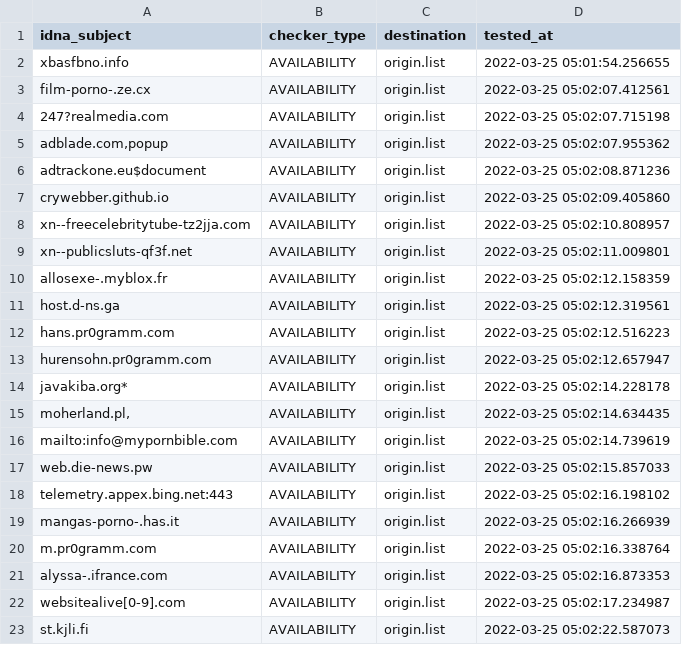
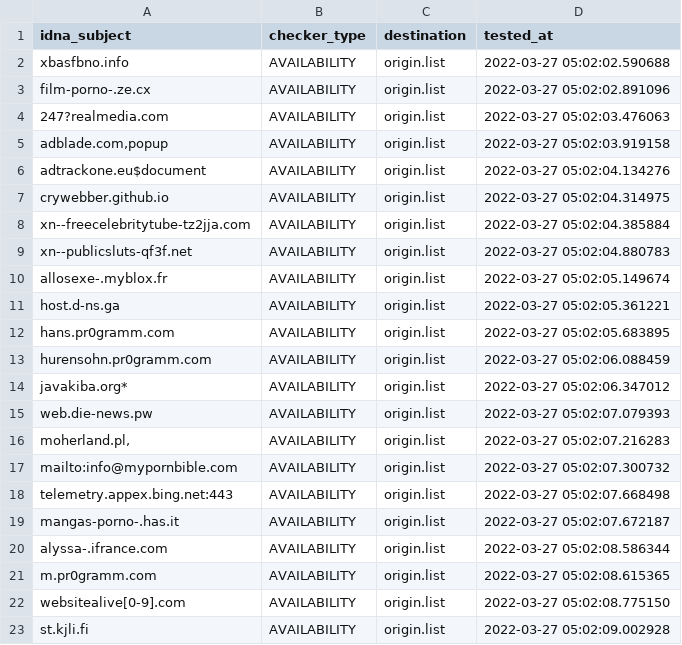
Before and after one commit to dead-hosts/repository-structure, a CSV file: .pyfunceble/inactive.csv, drawn as a sheet.

```diff
--- a/.pyfunceble/inactive.csv
+++ b/.pyfunceble/inactive.csv
@@ -1,23 +1,23 @@
 idna_subject,checker_type,destination,tested_at
-xbasfbno.info,AVAILABILITY,origin.list,2022-03-25 05:01:54.256655
-film-porno-.ze.cx,AVAILABILITY,origin.list,2022-03-25 05:02:07.412561
-247?realmedia.com,AVAILABILITY,origin.list,2022-03-25 05:02:07.715198
-"adblade.com,popup",AVAILABILITY,origin.list,2022-03-25 05:02:07.955362
-adtrackone.eu$document,AVAILABILITY,origin.list,2022-03-25 05:02:08.871236
-crywebber.github.io,AVAILABILITY,origin.list,2022-03-25 05:02:09.405860
-xn--freecelebritytube-tz2jja.com,AVAILABILITY,origin.list,2022-03-25 05:02:10.808957
-xn--publicsluts-qf3f.net,AVAILABILITY,origin.list,2022-03-25 05:02:11.009801
-allosexe-.myblox.fr,AVAILABILITY,origin.list,2022-03-25 05:02:12.158359
-host.d-ns.ga,AVAILABILITY,origin.list,2022-03-25 05:02:12.319561
-hans.pr0gramm.com,AVAILABILITY,origin.list,2022-03-25 05:02:12.516223
-hurensohn.pr0gramm.com,AVAILABILITY,origin.list,2022-03-25 05:02:12.657947
-javakiba.org*,AVAILABILITY,origin.list,2022-03-25 05:02:14.228178
-"moherland.pl,",AVAILABILITY,origin.list,2022-03-25 05:02:14.634435
-mailto:info@mypornbible.com,AVAILABILITY,origin.list,2022-03-25 05:02:14.739619
-web.die-news.pw,AVAILABILITY,origin.list,2022-03-25 05:02:15.857033
-telemetry.appex.bing.net:443,AVAILABILITY,origin.list,2022-03-25 05:02:16.198102
-mangas-porno-.has.it,AVAILABILITY,origin.list,2022-03-25 05:02:16.266939
-m.pr0gramm.com,AVAILABILITY,origin.list,2022-03-25 05:02:16.338764
-alyssa-.ifrance.com,AVAILABILITY,origin.list,2022-03-25 05:02:16.873353
-websitealive[0-9].com,AVAILABILITY,origin.list,2022-03-25 05:02:17.234987
-st.kjli.fi,AVAILABILITY,origin.list,2022-03-25 05:02:22.587073
+xbasfbno.info,AVAILABILITY,origin.list,2022-03-27 05:02:02.590688
+film-porno-.ze.cx,AVAILABILITY,origin.list,2022-03-27 05:02:02.891096
+247?realmedia.com,AVAILABILITY,origin.list,2022-03-27 05:02:03.476063
+"adblade.com,popup",AVAILABILITY,origin.list,2022-03-27 05:02:03.919158
+adtrackone.eu$document,AVAILABILITY,origin.list,2022-03-27 05:02:04.134276
+crywebber.github.io,AVAILABILITY,origin.list,2022-03-27 05:02:04.314975
+xn--freecelebritytube-tz2jja.com,AVAILABILITY,origin.list,2022-03-27 05:02:04.385884
+xn--publicsluts-qf3f.net,AVAILABILITY,origin.list,2022-03-27 05:02:04.880783
+allosexe-.myblox.fr,AVAILABILITY,origin.list,2022-03-27 05:02:05.149674
+host.d-ns.ga,AVAILABILITY,origin.list,2022-03-27 05:02:05.361221
+hans.pr0gramm.com,AVAILABILITY,origin.list,2022-03-27 05:02:05.683895
+hurensohn.pr0gramm.com,AVAILABILITY,origin.list,2022-03-27 05:02:06.088459
+javakiba.org*,AVAILABILITY,origin.list,2022-03-27 05:02:06.347012
+web.die-news.pw,AVAILABILITY,origin.list,2022-03-27 05:02:07.079393
+"moherland.pl,",AVAILABILITY,origin.list,2022-03-27 05:02:07.216283
+mailto:info@mypornbible.com,AVAILABILITY,origin.list,2022-03-27 05:02:07.300732
+telemetry.appex.bing.net:443,AVAILABILITY,origin.list,2022-03-27 05:02:07.668498
+mangas-porno-.has.it,AVAILABILITY,origin.list,2022-03-27 05:02:07.672187
+alyssa-.ifrance.com,AVAILABILITY,origin.list,2022-03-27 05:02:08.586344
+m.pr0gramm.com,AVAILABILITY,origin.list,2022-03-27 05:02:08.615365
+websitealive[0-9].com,AVAILABILITY,origin.list,2022-03-27 05:02:08.775150
+st.kjli.fi,AVAILABILITY,origin.list,2022-03-27 05:02:09.002928
```
Also changed, not shown: 13 other files.
